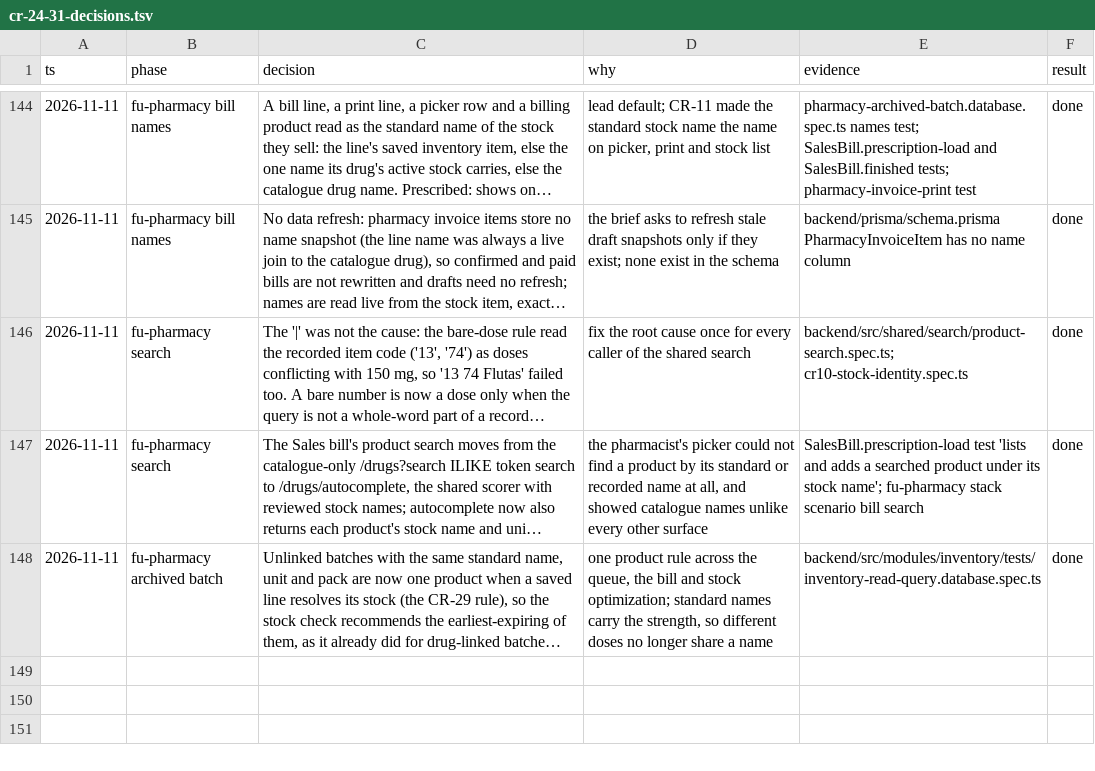
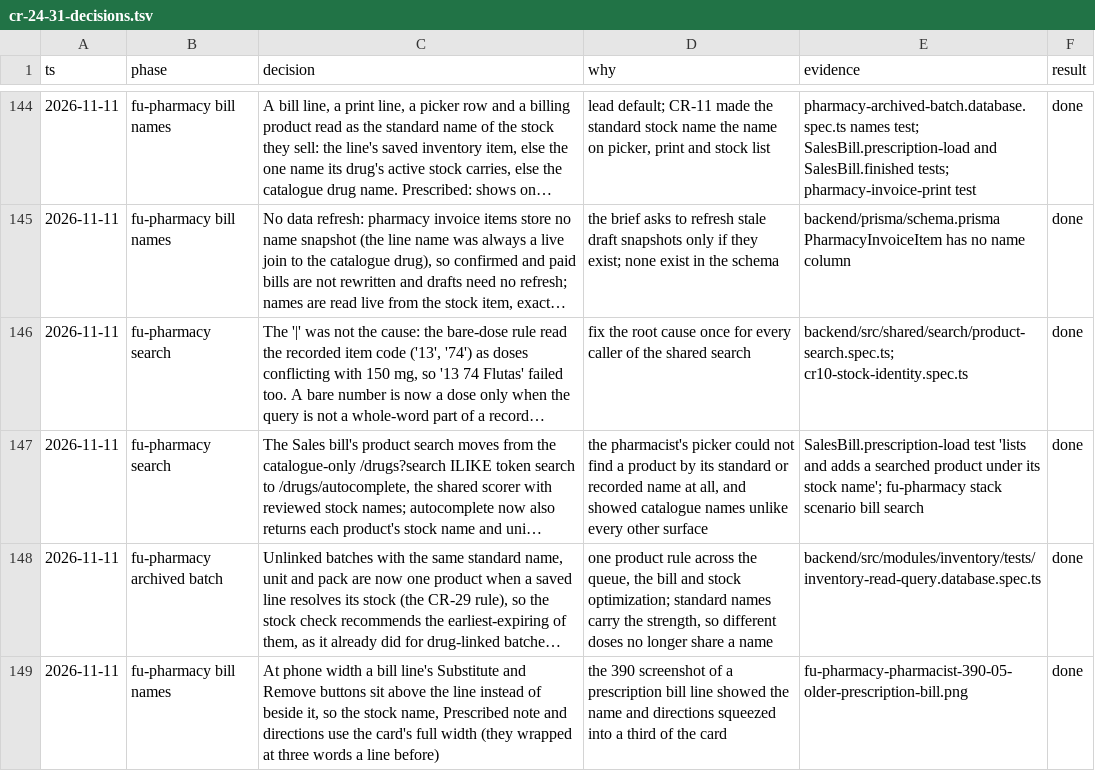
Before and after one commit to nareshshah139/Clinic_Management_System, a TSV file: docs/qa/cr-24-31-decisions.tsv, drawn as a sheet; only a part is shown, gaps mark what is left out; long unchanged cells end in …; the diff names each change by its address in the sheet, - before the commit and + after, or states it on an @@ line.

```diff
--- a/docs/qa/cr-24-31-decisions.tsv
+++ b/docs/qa/cr-24-31-decisions.tsv
+row 149: 2026-11-11 | fu-pharmacy bill names | At phone width a bill line's Substitute and Remove buttons sit above the line instead of beside it, so the stock name, Prescribed note and directions use the card's full width (they wrapped at three words a line before) | the 390 screenshot of a prescription bill line showed the name and directions squeezed into a third of the card | fu-pharmacy-pharmacist-390-05-older-prescription-bill.png | done
```
Also changed, not shown: 2 other files.
